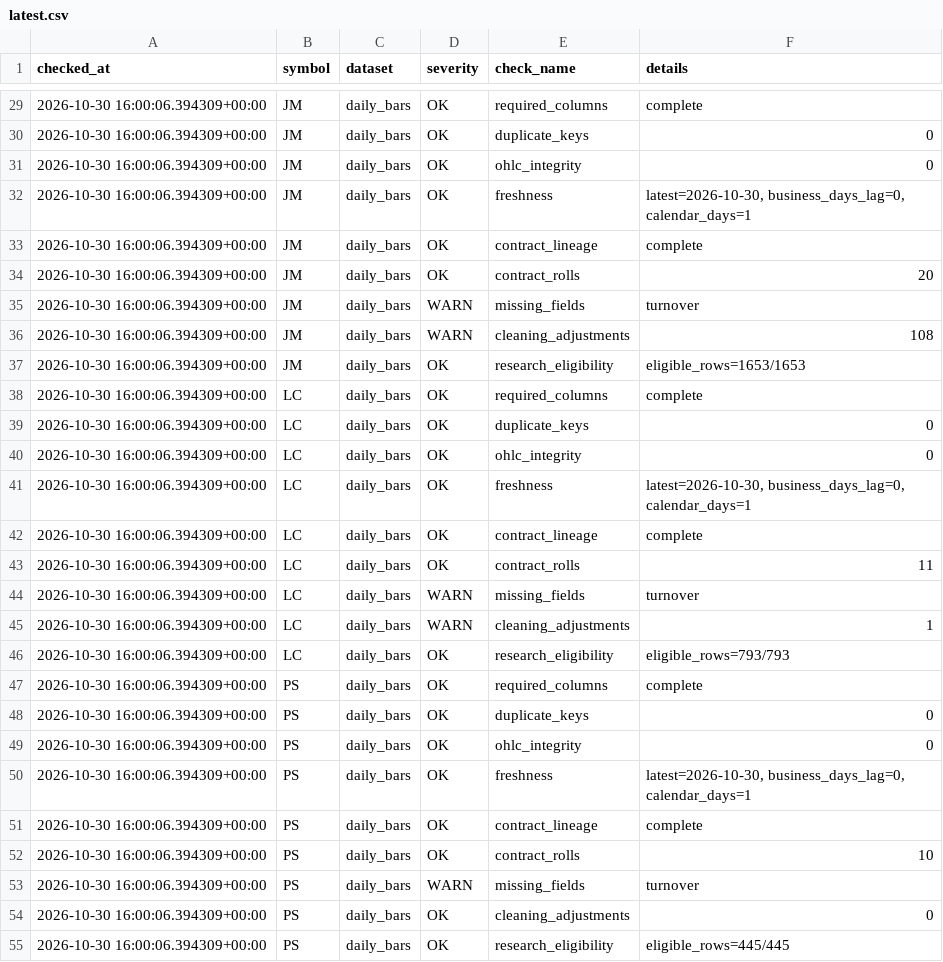
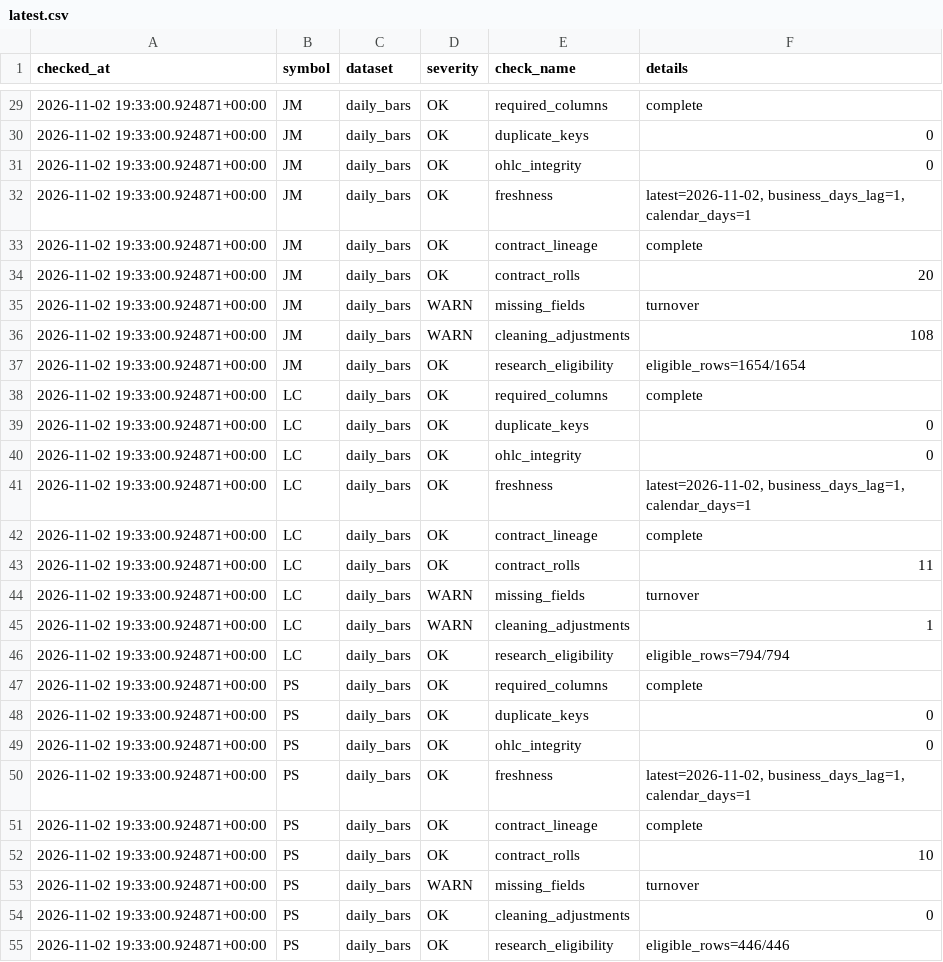
Before and after one commit to xujiahao88/futures-tech-quant-dashboard, a CSV file: reports/data_quality/latest.csv, drawn as a sheet; only a part is shown, gaps mark what is left out; the diff covers the shown part only.

```diff
--- a/reports/data_quality/latest.csv
+++ b/reports/data_quality/latest.csv
@@ -29,27 +29,27 @@
-2026-10-30 16:00:06.394309+00:00,JM,daily_bars,OK,required_columns,complete
-2026-10-30 16:00:06.394309+00:00,JM,daily_bars,OK,duplicate_keys,0
-2026-10-30 16:00:06.394309+00:00,JM,daily_bars,OK,ohlc_integrity,0
-2026-10-30 16:00:06.394309+00:00,JM,daily_bars,OK,freshness,"latest=2026-10-30, business_days_lag=0, calendar_days=1"
-2026-10-30 16:00:06.394309+00:00,JM,daily_bars,OK,contract_lineage,complete
-2026-10-30 16:00:06.394309+00:00,JM,daily_bars,OK,contract_rolls,20
-2026-10-30 16:00:06.394309+00:00,JM,daily_bars,WARN,missing_fields,turnover
-2026-10-30 16:00:06.394309+00:00,JM,daily_bars,WARN,cleaning_adjustments,108
-2026-10-30 16:00:06.394309+00:00,JM,daily_bars,OK,research_eligibility,eligible_rows=1653/1653
-2026-10-30 16:00:06.394309+00:00,LC,daily_bars,OK,required_columns,complete
-2026-10-30 16:00:06.394309+00:00,LC,daily_bars,OK,duplicate_keys,0
-2026-10-30 16:00:06.394309+00:00,LC,daily_bars,OK,ohlc_integrity,0
-2026-10-30 16:00:06.394309+00:00,LC,daily_bars,OK,freshness,"latest=2026-10-30, business_days_lag=0, calendar_days=1"
-2026-10-30 16:00:06.394309+00:00,LC,daily_bars,OK,contract_lineage,complete
-2026-10-30 16:00:06.394309+00:00,LC,daily_bars,OK,contract_rolls,11
-2026-10-30 16:00:06.394309+00:00,LC,daily_bars,WARN,missing_fields,turnover
-2026-10-30 16:00:06.394309+00:00,LC,daily_bars,WARN,cleaning_adjustments,1
-2026-10-30 16:00:06.394309+00:00,LC,daily_bars,OK,research_eligibility,eligible_rows=793/793
-2026-10-30 16:00:06.394309+00:00,PS,daily_bars,OK,required_columns,complete
-2026-10-30 16:00:06.394309+00:00,PS,daily_bars,OK,duplicate_keys,0
-2026-10-30 16:00:06.394309+00:00,PS,daily_bars,OK,ohlc_integrity,0
-2026-10-30 16:00:06.394309+00:00,PS,daily_bars,OK,freshness,"latest=2026-10-30, business_days_lag=0, calendar_days=1"
-2026-10-30 16:00:06.394309+00:00,PS,daily_bars,OK,contract_lineage,complete
-2026-10-30 16:00:06.394309+00:00,PS,daily_bars,OK,contract_rolls,10
-2026-10-30 16:00:06.394309+00:00,PS,daily_bars,WARN,missing_fields,turnover
-2026-10-30 16:00:06.394309+00:00,PS,daily_bars,OK,cleaning_adjustments,0
-2026-10-30 16:00:06.394309+00:00,PS,daily_bars,OK,research_eligibility,eligible_rows=445/445
+2026-11-02 19:33:00.924871+00:00,JM,daily_bars,OK,required_columns,complete
+2026-11-02 19:33:00.924871+00:00,JM,daily_bars,OK,duplicate_keys,0
+2026-11-02 19:33:00.924871+00:00,JM,daily_bars,OK,ohlc_integrity,0
+2026-11-02 19:33:00.924871+00:00,JM,daily_bars,OK,freshness,"latest=2026-11-02, business_days_lag=1, calendar_days=1"
+2026-11-02 19:33:00.924871+00:00,JM,daily_bars,OK,contract_lineage,complete
+2026-11-02 19:33:00.924871+00:00,JM,daily_bars,OK,contract_rolls,20
+2026-11-02 19:33:00.924871+00:00,JM,daily_bars,WARN,missing_fields,turnover
+2026-11-02 19:33:00.924871+00:00,JM,daily_bars,WARN,cleaning_adjustments,108
+2026-11-02 19:33:00.924871+00:00,JM,daily_bars,OK,research_eligibility,eligible_rows=1654/1654
+2026-11-02 19:33:00.924871+00:00,LC,daily_bars,OK,required_columns,complete
+2026-11-02 19:33:00.924871+00:00,LC,daily_bars,OK,duplicate_keys,0
+2026-11-02 19:33:00.924871+00:00,LC,daily_bars,OK,ohlc_integrity,0
+2026-11-02 19:33:00.924871+00:00,LC,daily_bars,OK,freshness,"latest=2026-11-02, business_days_lag=1, calendar_days=1"
+2026-11-02 19:33:00.924871+00:00,LC,daily_bars,OK,contract_lineage,complete
+2026-11-02 19:33:00.924871+00:00,LC,daily_bars,OK,contract_rolls,11
+2026-11-02 19:33:00.924871+00:00,LC,daily_bars,WARN,missing_fields,turnover
+2026-11-02 19:33:00.924871+00:00,LC,daily_bars,WARN,cleaning_adjustments,1
+2026-11-02 19:33:00.924871+00:00,LC,daily_bars,OK,research_eligibility,eligible_rows=794/794
+2026-11-02 19:33:00.924871+00:00,PS,daily_bars,OK,required_columns,complete
+2026-11-02 19:33:00.924871+00:00,PS,daily_bars,OK,duplicate_keys,0
+2026-11-02 19:33:00.924871+00:00,PS,daily_bars,OK,ohlc_integrity,0
+2026-11-02 19:33:00.924871+00:00,PS,daily_bars,OK,freshness,"latest=2026-11-02, business_days_lag=1, calendar_days=1"
+2026-11-02 19:33:00.924871+00:00,PS,daily_bars,OK,contract_lineage,complete
+2026-11-02 19:33:00.924871+00:00,PS,daily_bars,OK,contract_rolls,10
+2026-11-02 19:33:00.924871+00:00,PS,daily_bars,WARN,missing_fields,turnover
+2026-11-02 19:33:00.924871+00:00,PS,daily_bars,OK,cleaning_adjustments,0
+2026-11-02 19:33:00.924871+00:00,PS,daily_bars,OK,research_eligibility,eligible_rows=446/446
```
Also changed, not shown: 79 edited cells elsewhere in this file, 59 other files.
